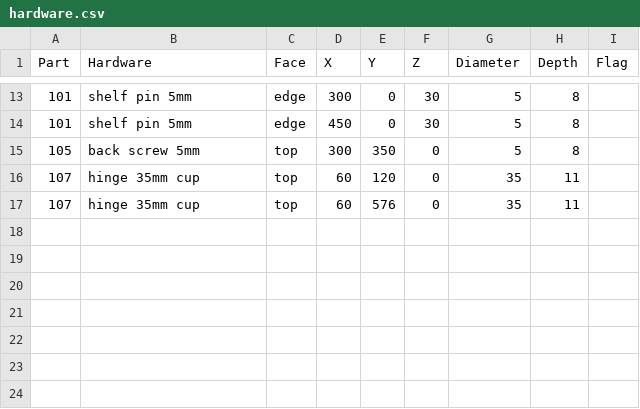
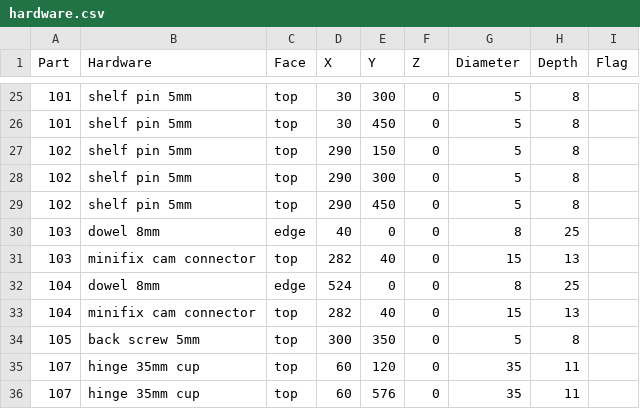
Before and after one commit to claudearedjian-cloud/system2, a CSV file: sample-data/kitchen-demo/hardware.csv, drawn as a sheet; only a part is shown, gaps mark what is left out; the diff covers the shown part only.

```diff
--- a/sample-data/kitchen-demo/hardware.csv
+++ b/sample-data/kitchen-demo/hardware.csv
@@ -13,3 +25,10 @@ Part,Hardware,Face,X,Y,Z,Diameter,Depth,Flag
-101,shelf pin 5mm,edge,300,0,30,5,8,
-101,shelf pin 5mm,edge,450,0,30,5,8,
+101,shelf pin 5mm,top,30,300,0,5,8,
+101,shelf pin 5mm,top,30,450,0,5,8,
+102,shelf pin 5mm,top,290,150,0,5,8,
+102,shelf pin 5mm,top,290,300,0,5,8,
+102,shelf pin 5mm,top,290,450,0,5,8,
+103,dowel 8mm,edge,40,0,0,8,25,
+103,minifix cam connector,top,282,40,0,15,13,
+104,dowel 8mm,edge,524,0,0,8,25,
+104,minifix cam connector,top,282,40,0,15,13,
 105,back screw 5mm,top,300,350,0,5,8,
```
Also changed, not shown: 12 added rows and 23 edited cells elsewhere in this file, 24 other files.
